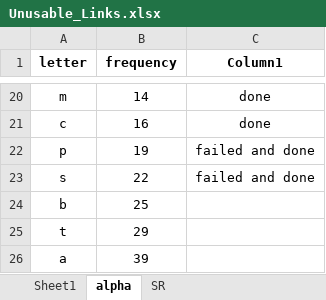
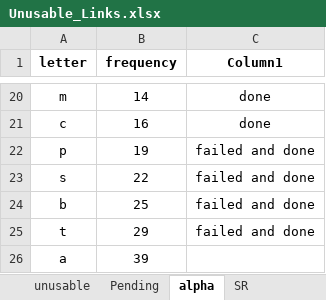
Before and after one commit to winnercoco/linkboardv2, an Excel workbook: data/Unusable_Links.xlsx, sheet alpha, drawn as a sheet; only a part is shown, gaps mark what is left out; values as stored, in another font and other column widths than the file's, no borders; table styles not drawn; the diff names each change by its address in the sheet, - before the commit and + after, or states it on an @@ line.

```diff
--- a/data/Unusable_Links.xlsx (sheet alpha)
+++ b/data/Unusable_Links.xlsx (sheet alpha)
-sheet tab: Sheet1
+sheet tab: unusable
+sheet tab: Pending
-C24:C25 (Column1): (empty)
+C24:C25 (Column1): failed and done
```
Also changed, not shown: sheet unusable, sheet SR, formulas that keep their value, data/master_links.xlsx, 5 other files.
